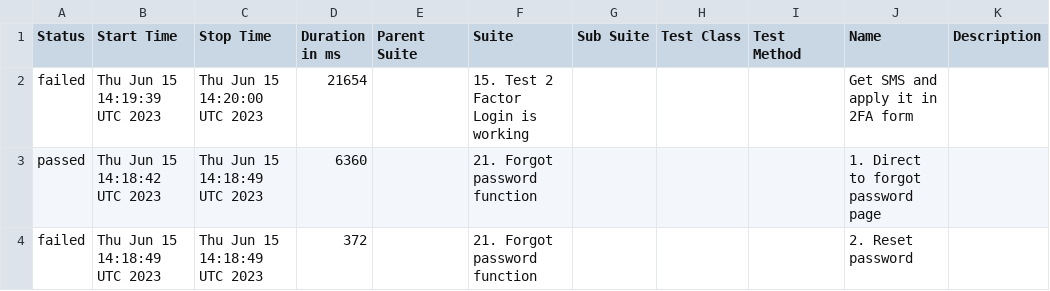
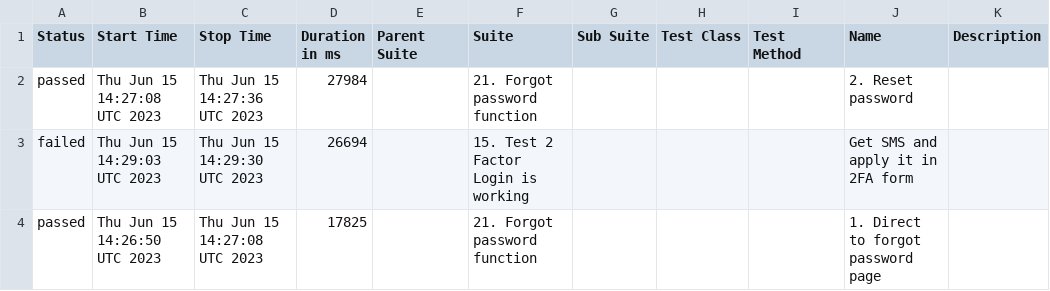
Before and after one commit to Nucleus-Reports/report_June_15, a CSV file: data/suites.csv, drawn as a sheet.

```diff
--- a/data/suites.csv
+++ b/data/suites.csv
@@ -1,4 +1,4 @@
 "Status","Start Time","Stop Time","Duration in ms","Parent Suite","Suite","Sub Suite","Test Class","Test Method","Name","Description"
-"failed","Thu Jun 15 14:19:39 UTC 2023","Thu Jun 15 14:20:00 UTC 2023","21654","","15. Test 2 Factor Login is working","","","","Get SMS and apply it in 2FA form",""
-"passed","Thu Jun 15 14:18:42 UTC 2023","Thu Jun 15 14:18:49 UTC 2023","6360","","21. Forgot password function","","","","1. Direct to forgot password page",""
-"failed","Thu Jun 15 14:18:49 UTC 2023","Thu Jun 15 14:18:49 UTC 2023","372","","21. Forgot password function","","","","2. Reset password",""
+"passed","Thu Jun 15 14:27:08 UTC 2023","Thu Jun 15 14:27:36 UTC 2023","27984","","21. Forgot password function","","","","2. Reset password",""
+"failed","Thu Jun 15 14:29:03 UTC 2023","Thu Jun 15 14:29:30 UTC 2023","26694","","15. Test 2 Factor Login is working","","","","Get SMS and apply it in 2FA form",""
+"passed","Thu Jun 15 14:26:50 UTC 2023","Thu Jun 15 14:27:08 UTC 2023","17825","","21. Forgot password function","","","","1. Direct to forgot password page",""
```
Also changed, not shown: 57 other files.
